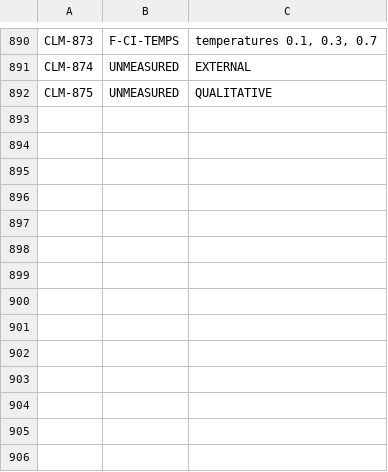
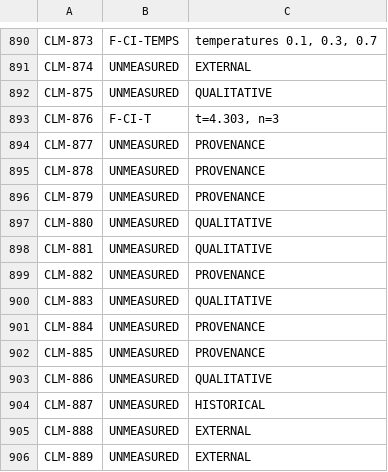
Before and after one commit to jamesmaverickandhdcs/gni-autonomous, a TSV file: docs/GNI_CLAIM_BINDINGS_S111.tsv, drawn as a sheet; only a part is shown, gaps mark what is left out.

```diff
--- a/docs/GNI_CLAIM_BINDINGS_S111.tsv
+++ b/docs/GNI_CLAIM_BINDINGS_S111.tsv
@@ -892 +892,15 @@ CLM-874	UNMEASURED	EXTERNAL
 CLM-875	UNMEASURED	QUALITATIVE
+CLM-876	F-CI-T	t=4.303, n=3
+CLM-877	UNMEASURED	PROVENANCE
+CLM-878	UNMEASURED	PROVENANCE
+CLM-879	UNMEASURED	PROVENANCE
+CLM-880	UNMEASURED	QUALITATIVE
+CLM-881	UNMEASURED	QUALITATIVE
+CLM-882	UNMEASURED	PROVENANCE
+CLM-883	UNMEASURED	QUALITATIVE
+CLM-884	UNMEASURED	PROVENANCE
+CLM-885	UNMEASURED	PROVENANCE
+CLM-886	UNMEASURED	QUALITATIVE
+CLM-887	UNMEASURED	HISTORICAL
+CLM-888	UNMEASURED	EXTERNAL
+CLM-889	UNMEASURED	EXTERNAL
```
Also changed, not shown: docs/GNI_CLAIM_VERDICTS_S111.tsv, 8 other files.
